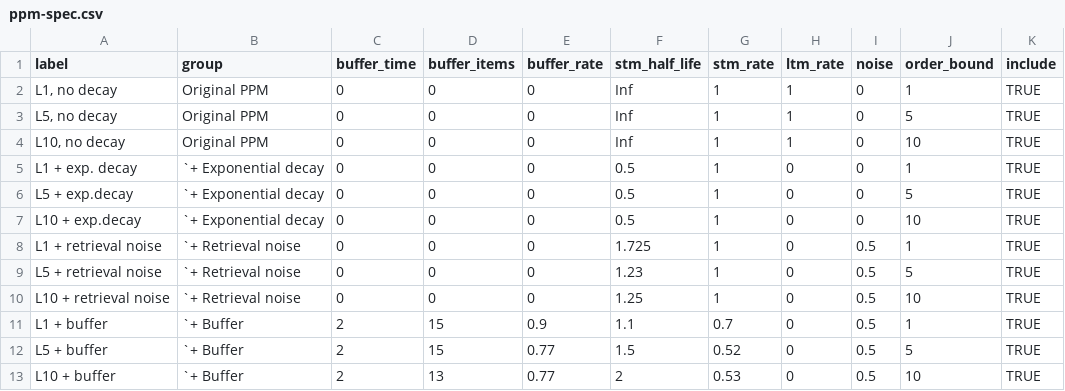
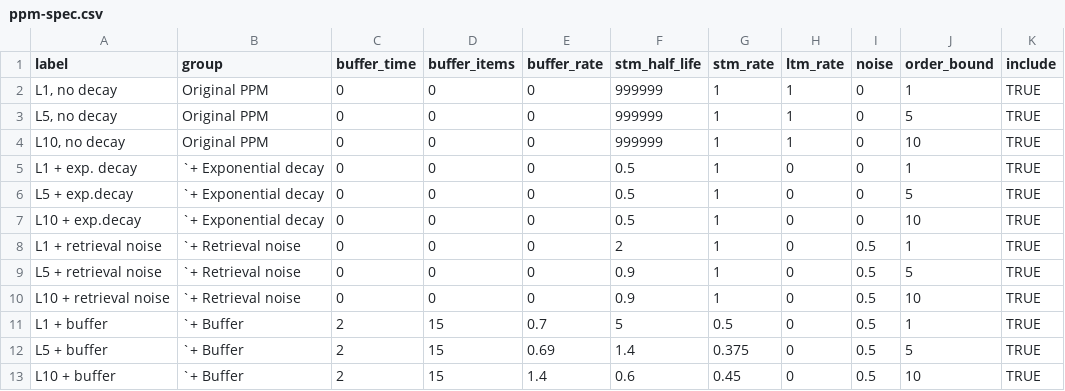
Before and after one commit to pmcharrison/pdec-analysis-2, a CSV file: input/ppm-spec.csv, drawn as a sheet.

```diff
--- a/input/ppm-spec.csv
+++ b/input/ppm-spec.csv
@@ -1,5 +1,5 @@
 label,group,buffer_time,buffer_items,buffer_rate,stm_half_life,stm_rate,ltm_rate,noise,order_bound,include
-"L1, no decay",Original PPM,0,0,0,Inf,1,1,0,1,TRUE
-"L5, no decay",Original PPM,0,0,0,Inf,1,1,0,5,TRUE
-"L10, no decay",Original PPM,0,0,0,Inf,1,1,0,10,TRUE
+"L1, no decay",Original PPM,0,0,0,999999,1,1,0,1,TRUE
+"L5, no decay",Original PPM,0,0,0,999999,1,1,0,5,TRUE
+"L10, no decay",Original PPM,0,0,0,999999,1,1,0,10,TRUE
 L1 + exp. decay,`+ Exponential decay,0,0,0,0.5,1,0,0,1,TRUE
@@ -7,7 +7,7 @@ L5 + exp.decay,`+ Exponential decay,0,0,0,0.5,1,0,0,5,TRUE
 L10 + exp.decay,`+ Exponential decay,0,0,0,0.5,1,0,0,10,TRUE
-L1 + retrieval noise,`+ Retrieval noise,0,0,0,1.725,1,0,0.5,1,TRUE
-L5 + retrieval noise,`+ Retrieval noise,0,0,0,1.23,1,0,0.5,5,TRUE
-L10 + retrieval noise,`+ Retrieval noise,0,0,0,1.25,1,0,0.5,10,TRUE
-L1 + buffer,`+ Buffer,2,15,0.9,1.1,0.7,0,0.5,1,TRUE
-L5 + buffer,`+ Buffer,2,15,0.77,1.5,0.52,0,0.5,5,TRUE
-L10 + buffer,`+ Buffer,2,13,0.77,2,0.53,0,0.5,10,TRUE
+L1 + retrieval noise,`+ Retrieval noise,0,0,0,2,1,0,0.5,1,TRUE
+L5 + retrieval noise,`+ Retrieval noise,0,0,0,0.9,1,0,0.5,5,TRUE
+L10 + retrieval noise,`+ Retrieval noise,0,0,0,0.9,1,0,0.5,10,TRUE
+L1 + buffer,`+ Buffer,2,15,0.7,5,0.5,0,0.5,1,TRUE
+L5 + buffer,`+ Buffer,2,15,0.69,1.4,0.375,0,0.5,5,TRUE
+L10 + buffer,`+ Buffer,2,15,1.4,0.6,0.45,0,0.5,10,TRUE
```
Also changed, not shown: 3 other files.
